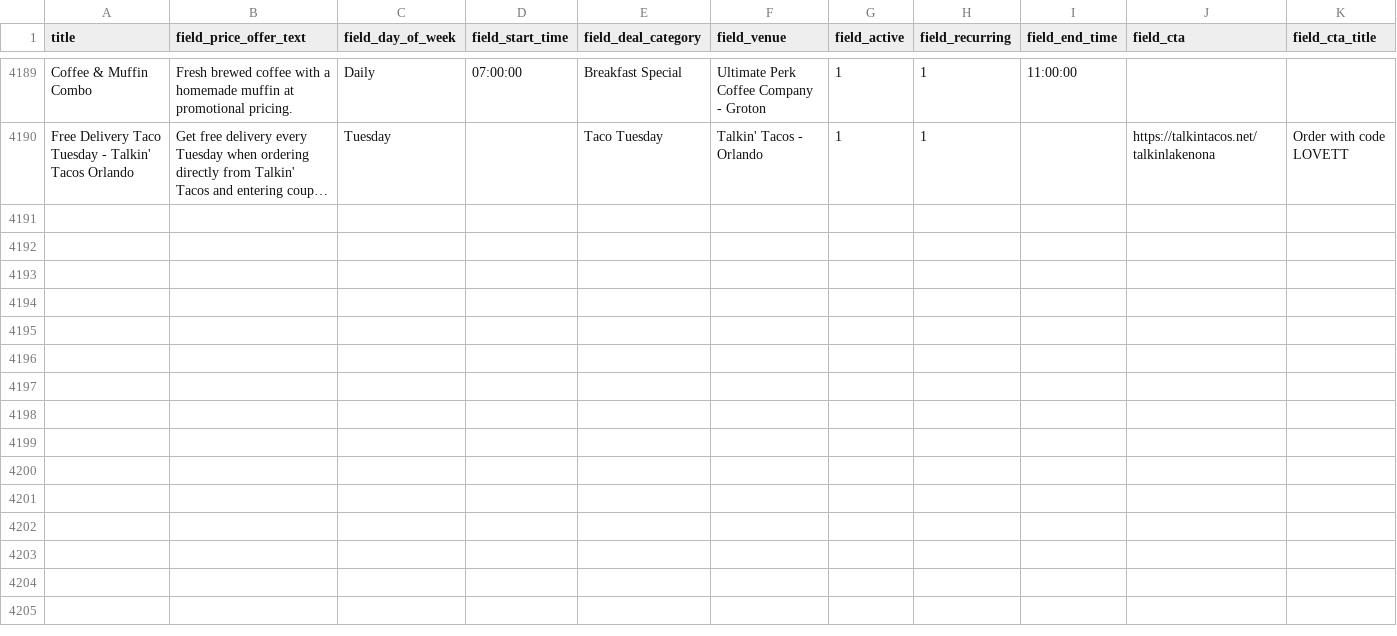
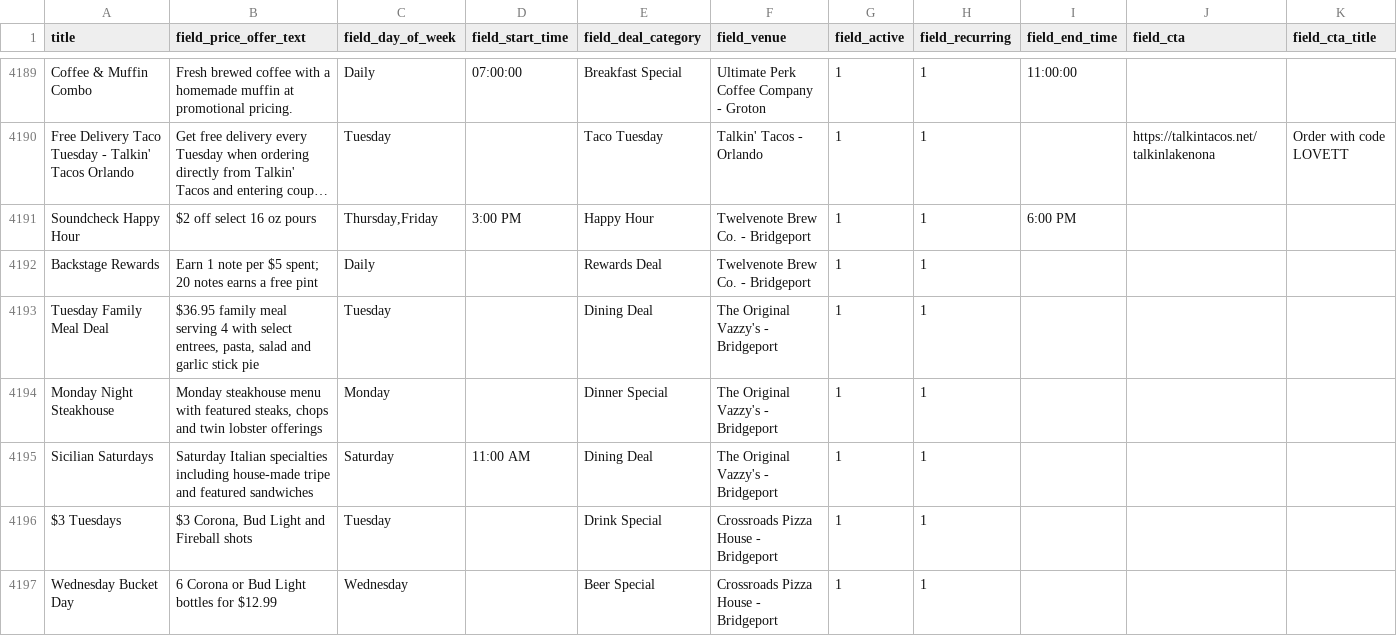
Before and after one commit to netboss/spotdeals, a CSV file: web/modules/custom/spotdeals_import/data/deals.csv, drawn as a sheet; only a part is shown, gaps mark what is left out; long unchanged cells end in …; rows hold the shown columns only; the diff covers the shown part only; the diff names each change by its address in the sheet, - before the commit and + after, or states it on an @@ line.

```diff
--- a/web/modules/custom/spotdeals_import/data/deals.csv
+++ b/web/modules/custom/spotdeals_import/data/deals.csv
+row 4191: Soundcheck Happy Hour | $2 off select 16 oz pours | Thursday,Friday | 3:00 PM | Happy Hour | Twelvenote Brew Co. - Bridgeport | 1 | 1 | 6:00 PM
+row 4192: Backstage Rewards | Earn 1 note per $5 spent; 20 notes earns a free pint | Daily |  | Rewards Deal | Twelvenote Brew Co. - Bridgeport | 1 | 1
+row 4193: Tuesday Family Meal Deal | $36.95 family meal serving 4 with select entrees, pasta, salad and garlic stick pie | Tuesday |  | Dining Deal | The Original Vazzy's - Bridgeport | 1 | 1
+row 4194: Monday Night Steakhouse | Monday steakhouse menu with featured steaks, chops and twin lobster offerings | Monday |  | Dinner Special | The Original Vazzy's - Bridgeport | 1 | 1
+row 4195: Sicilian Saturdays | Saturday Italian specialties including house-made tripe and featured sandwiches | Saturday | 11:00 AM | Dining Deal | The Original Vazzy's - Bridgeport | 1 | 1
+row 4196: $3 Tuesdays | $3 Corona, Bud Light and Fireball shots | Tuesday |  | Drink Special | Crossroads Pizza House - Bridgeport | 1 | 1
+row 4197: Wednesday Bucket Day | 6 Corona or Bud Light bottles for $12.99 | Wednesday |  | Beer Special | Crossroads Pizza House - Bridgeport | 1 | 1
```
Also changed, not shown: 6 added rows elsewhere in this file, 2 other files.
